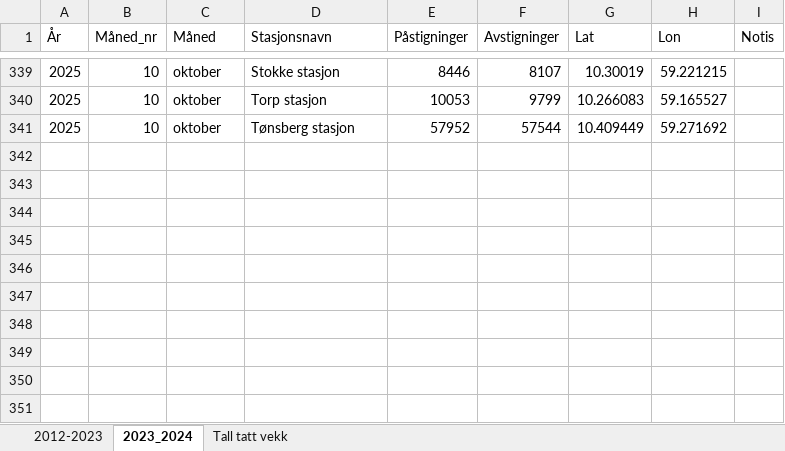
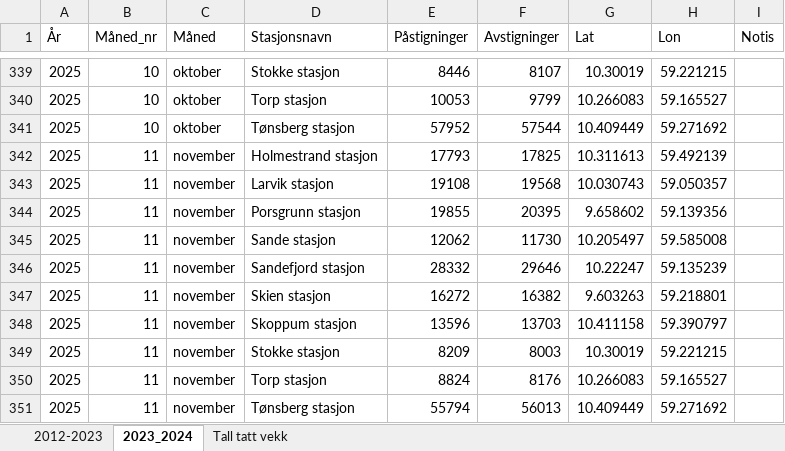
Before and after one commit to RasmusPalmqvist/Vestfold, an Excel workbook: 05_Mobilitet og infrastruktur/Persontransport og reisevaner/Mobilitetsdashboard/Brukes2024/Jernbanestatistikk_2012_2024.xlsx, sheet 2023_2024, drawn as a sheet; only a part is shown, gaps mark what is left out; values as stored, in another font and other column widths than the file's, no borders; the diff names each change by its address in the sheet, - before the commit and + after, or states it on an @@ line.

Commit message:
Update Jernbanestatistikk_2012_2024.xlsx

```diff
--- a/05_Mobilitet og infrastruktur/Persontransport og reisevaner/Mobilitetsdashboard/Brukes2024/Jernbanestatistikk_2012_2024.xlsx (sheet 2023_2024)
+++ b/05_Mobilitet og infrastruktur/Persontransport og reisevaner/Mobilitetsdashboard/Brukes2024/Jernbanestatistikk_2012_2024.xlsx (sheet 2023_2024)
+row 342: 2025 | 11 | november | Holmestrand stasjon | 17793 | 17825 | 10.311613 | 59.492139
+row 343: 2025 | 11 | november | Larvik stasjon | 19108 | 19568 | 10.030743 | 59.050357
+row 344: 2025 | 11 | november | Porsgrunn stasjon | 19855 | 20395 | 9.658602 | 59.139356
+row 345: 2025 | 11 | november | Sande stasjon | 12062 | 11730 | 10.205497 | 59.585008
+row 346: 2025 | 11 | november | Sandefjord stasjon | 28332 | 29646 | 10.22247 | 59.135239
+row 347: 2025 | 11 | november | Skien stasjon | 16272 | 16382 | 9.603263 | 59.218801
+row 348: 2025 | 11 | november | Skoppum stasjon | 13596 | 13703 | 10.411158 | 59.390797
+row 349: 2025 | 11 | november | Stokke stasjon | 8209 | 8003 | 10.30019 | 59.221215
+row 350: 2025 | 11 | november | Torp stasjon | 8824 | 8176 | 10.266083 | 59.165527
+row 351: 2025 | 11 | november | Tønsberg stasjon | 55794 | 56013 | 10.409449 | 59.271692
```
